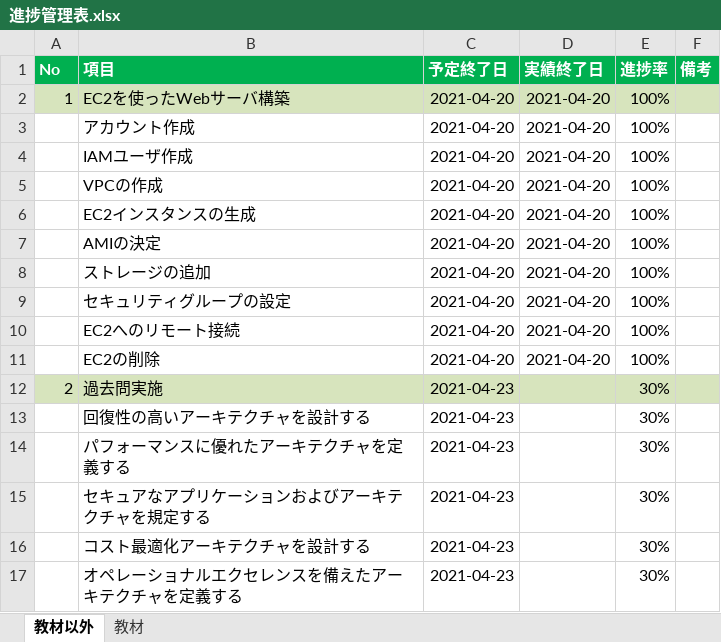
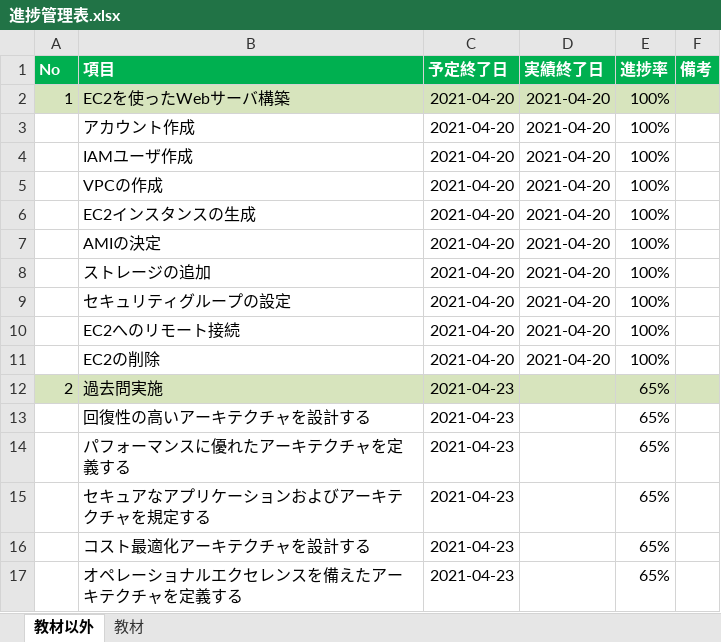
Before and after one commit to ryosuke422/awsAssociate, an Excel workbook: 01.Schedule/進捗管理表.xlsx, sheet 教材以外, drawn as a sheet; values as stored, in another font and other column widths than the file's, no borders; the diff names each change by its address in the sheet, - before the commit and + after, or states it on an @@ line.

Commit message:
update 0422

```diff
--- a/01.Schedule/進捗管理表.xlsx (sheet 教材以外)
+++ b/01.Schedule/進捗管理表.xlsx (sheet 教材以外)
-E12:E17 (進捗率): 30%
+E12:E17 (進捗率): 65%
```
